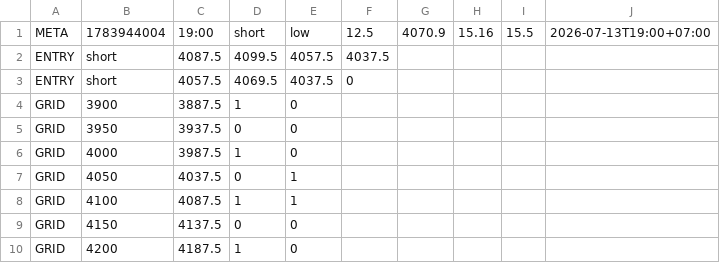
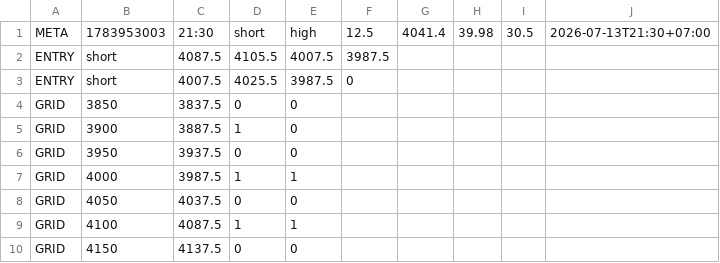
Before and after one commit to puak1689/gold-oi-dashboard, a CSV file: data/gold_plan.csv, drawn as a sheet.

Commit message:
Auto plan 21:30 2026-07-13

```diff
--- a/data/gold_plan.csv
+++ b/data/gold_plan.csv
@@ -1,10 +1,10 @@
-META,1783944004,19:00,short,low,12.5,4070.9,15.16,15.5,2026-07-13T19:00+07:00
-ENTRY,short,4087.5,4099.5,4057.5,4037.5
-ENTRY,short,4057.5,4069.5,4037.5,0
+META,1783953003,21:30,short,high,12.5,4041.4,39.98,30.5,2026-07-13T21:30+07:00
+ENTRY,short,4087.5,4105.5,4007.5,3987.5
+ENTRY,short,4007.5,4025.5,3987.5,0
+GRID,3850,3837.5,0,0
 GRID,3900,3887.5,1,0
 GRID,3950,3937.5,0,0
-GRID,4000,3987.5,1,0
-GRID,4050,4037.5,0,1
+GRID,4000,3987.5,1,1
+GRID,4050,4037.5,0,0
 GRID,4100,4087.5,1,1
 GRID,4150,4137.5,0,0
-GRID,4200,4187.5,1,0
```
Also changed, not shown: 4 other files.
